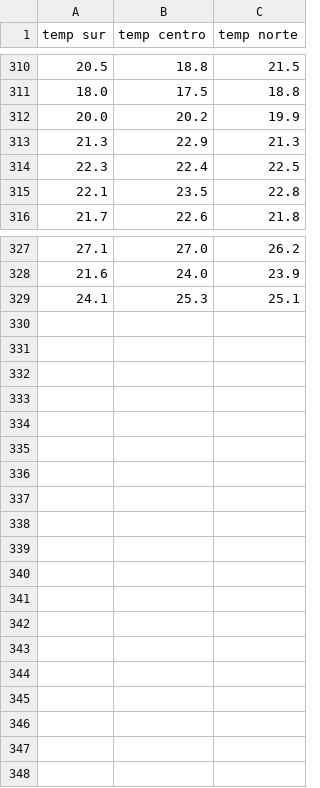
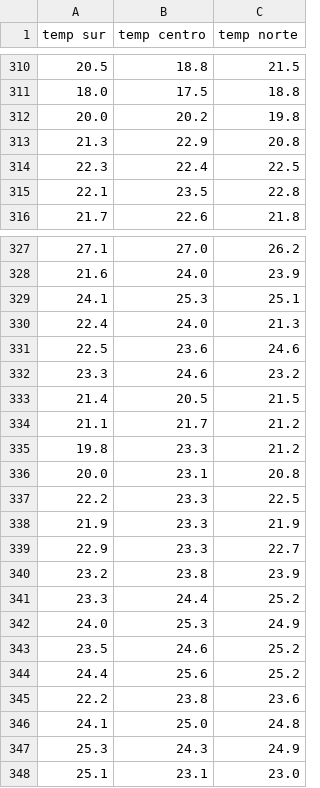
Before and after one commit to Repastero/GeoCOVID-19, a CSV file: data/2021-temperature.csv, drawn as a sheet; only a part is shown, gaps mark what is left out; the diff covers the shown part only.

```diff
--- a/data/2021-temperature.csv
+++ b/data/2021-temperature.csv
@@ -311,4 +311,4 @@ temp sur;temp centro;temp norte
 18.0;17.5;18.8
-20.0;20.2;19.9
-21.3;22.9;21.3
+20.0;20.2;19.8
+21.3;22.9;20.8
 22.3;22.4;22.5
@@ -329 +329,20 @@ temp sur;temp centro;temp norte
 24.1;25.3;25.1
+22.4;24.0;21.3
+22.5;23.6;24.6
+23.3;24.6;23.2
+21.4;20.5;21.5
+21.1;21.7;21.2
+19.8;23.3;21.2
+20.0;23.1;20.8
+22.2;23.3;22.5
+21.9;23.3;21.9
+22.9;23.3;22.7
+23.2;23.8;23.9
+23.3;24.4;25.2
+24.0;25.3;24.9
+23.5;24.6;25.2
+24.4;25.6;25.2
+22.2;23.8;23.6
+24.1;25.0;24.8
+25.3;24.3;24.9
+25.1;23.1;23.0
```
Also changed, not shown: 2 edited cells elsewhere in this file, data/2021-variant.csv, data/concordia/vac-schedule.csv, 33 other files.
